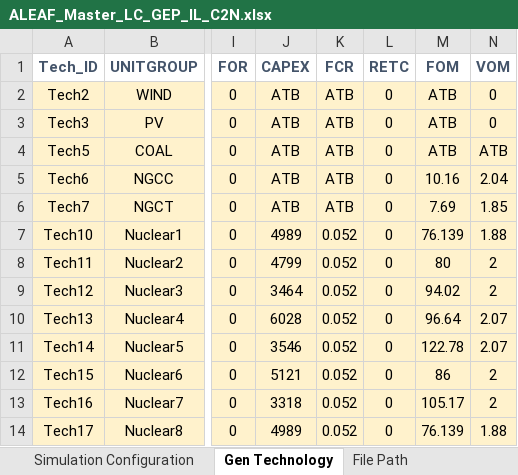
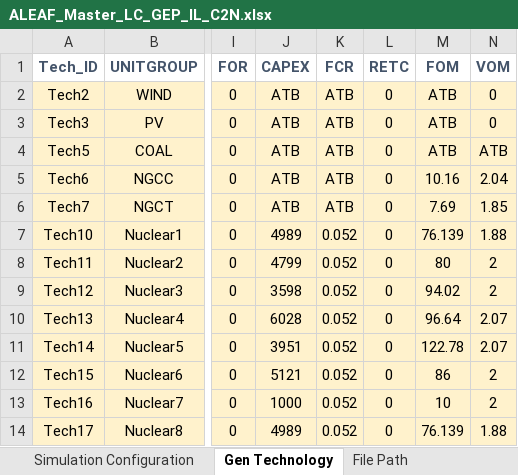
Before and after one commit to abce-dev/abce, an Excel workbook: inputs/ALEAF_inputs/ALEAF_Master_LC_GEP_IL_C2N.xlsx, sheet Gen Technology, drawn as a sheet; only a part is shown, gaps mark what is left out; values as stored, in another font and other column widths than the file's, no borders; conditional formats not drawn; the diff names each change by its address in the sheet, - before the commit and + after, or states it on an @@ line.

Commit message:
temporary data updates for testing

```diff
--- a/inputs/ALEAF_inputs/ALEAF_Master_LC_GEP_IL_C2N.xlsx (sheet Gen Technology)
+++ b/inputs/ALEAF_inputs/ALEAF_Master_LC_GEP_IL_C2N.xlsx (sheet Gen Technology)
-J9 (CAPEX): 3464
+J9 (CAPEX): 3598
-J11 (CAPEX): 3546
+J11 (CAPEX): 3951
-J13 (CAPEX): 3318
+J13 (CAPEX): 1000
-M13 (FOM): 105.17
+M13 (FOM): 10
```
